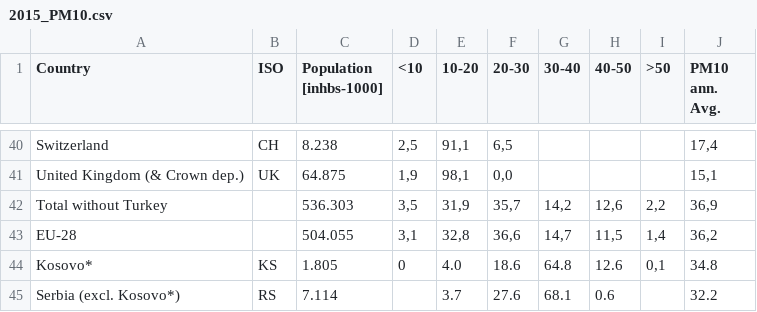
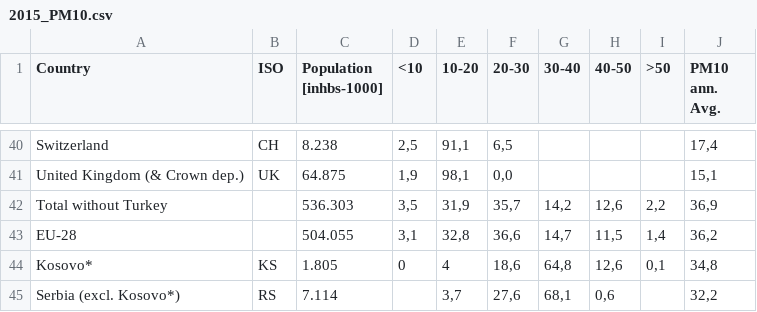
Before and after one commit to Gabriele3vi/data-analytics-project, a CSV file: 2015_PM10.csv, drawn as a sheet; only a part is shown, gaps mark what is left out.

```diff
--- a/2015_PM10.csv
+++ b/2015_PM10.csv
@@ -43,3 +43,3 @@ Total without Turkey;;536.303;3,5;31,9;35,7;14,2;12,6;2,2;36,9
 EU-28;;504.055;3,1;32,8;36,6;14,7;11,5;1,4;36,2
-Kosovo*;KS;1.805;0;4.0;18.6;64.8;12.6;0,1;34.8
-Serbia (excl. Kosovo*);RS;7.114;;3.7;27.6;68.1;0.6;;32.2
+Kosovo*;KS;1.805;0;4;18,6;64,8;12,6;0,1;34,8
+Serbia (excl. Kosovo*);RS;7.114;;3,7;27,6;68,1;0,6;;32,2
```
Also changed, not shown: 2014_NO2.csv, 2014_PM10.csv, 2 other files.
